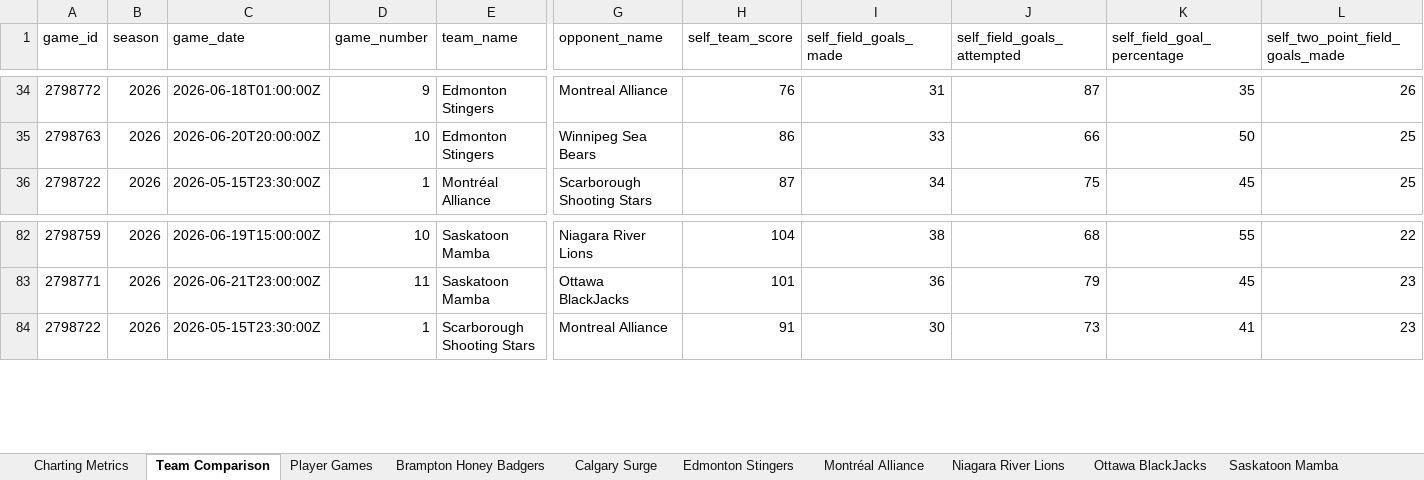
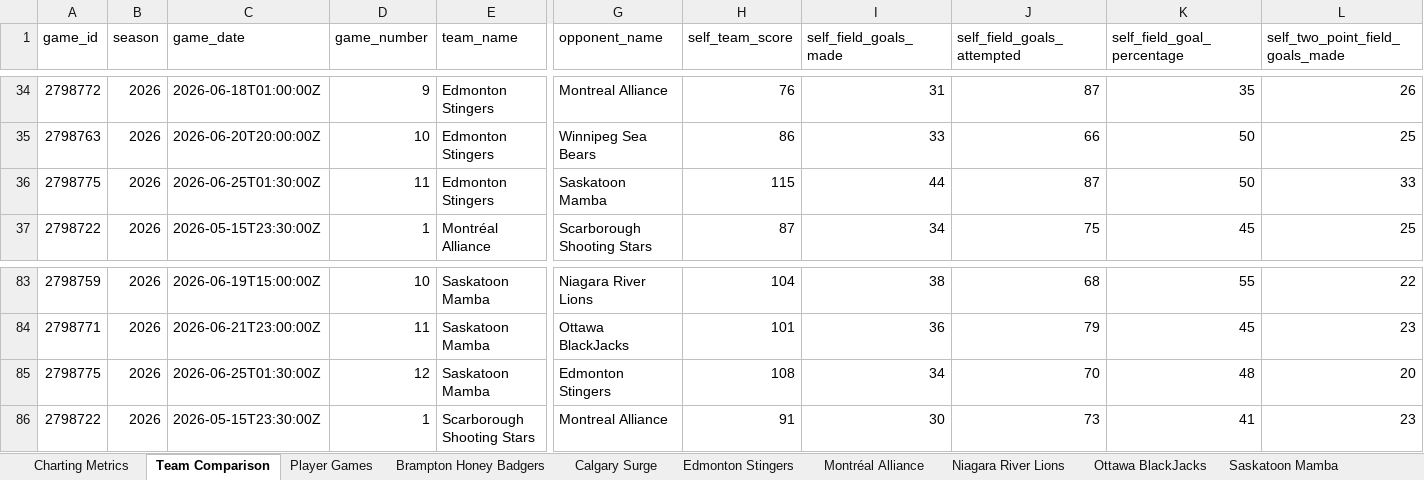
Before and after one commit to Ztillz/cebl-boxscore-tracker, an Excel workbook: data/exports/cebl_master_workbook_2026.xlsx, sheet Team Comparison, drawn as a sheet; only a part is shown, gaps mark what is left out; values as stored, in another font and other column widths than the file's, no borders; rows hold the shown columns only; the diff names each change by its address in the sheet, - before the commit and + after, or states it on an @@ line.

```diff
--- a/data/exports/cebl_master_workbook_2026.xlsx (sheet Team Comparison)
+++ b/data/exports/cebl_master_workbook_2026.xlsx (sheet Team Comparison)
+row 36: 2798775 | 2026 | 2026-06-25T01:30:00Z | 11 | Edmonton Stingers | Saskatoon Mamba | 115 | 44 | 87 | 50 | 33
+row 85: 2798775 | 2026 | 2026-06-25T01:30:00Z | 12 | Saskatoon Mamba | Edmonton Stingers | 108 | 34 | 70 | 48 | 20
```
Also changed, not shown: sheet Player Games, sheet Charting Metrics, sheet Edmonton Stingers, sheet Saskatoon Mamba, 6 other files.
